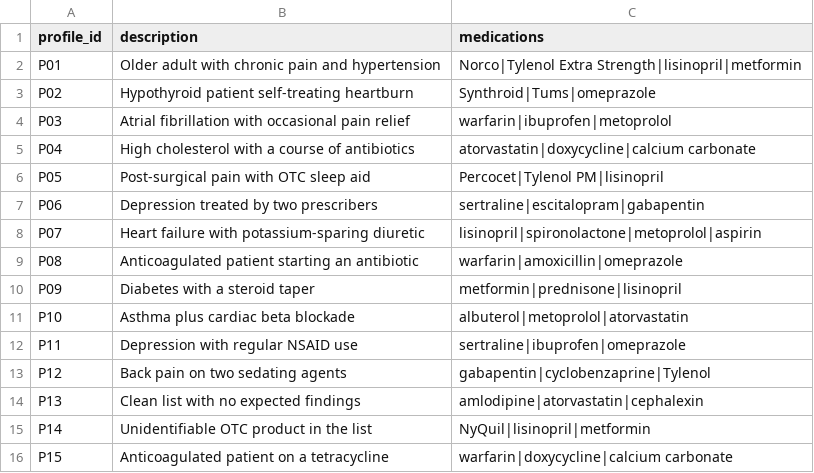
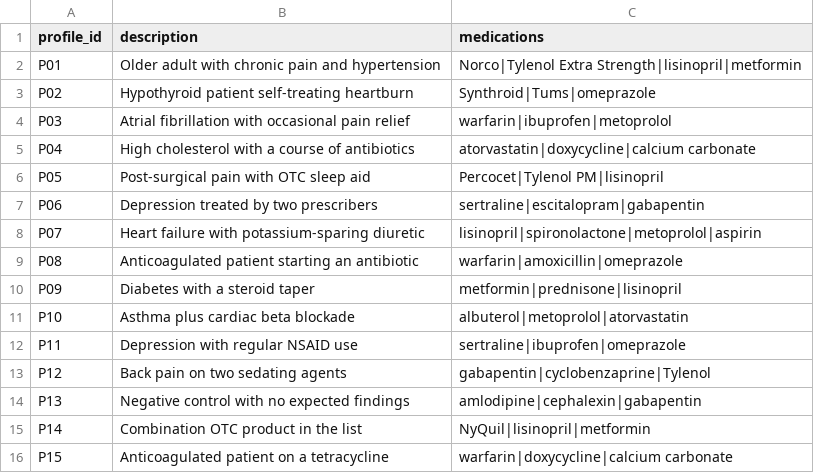
Before and after one commit to gharpalani/meddler, a CSV file: profiles.csv, drawn as a sheet.

```diff
--- a/profiles.csv
+++ b/profiles.csv
@@ -13,4 +13,4 @@ P11,Depression with regular NSAID use,sertraline|ibuprofen|omeprazole
 P12,Back pain on two sedating agents,gabapentin|cyclobenzaprine|Tylenol
-P13,Clean list with no expected findings,amlodipine|atorvastatin|cephalexin
-P14,Unidentifiable OTC product in the list,NyQuil|lisinopril|metformin
+P13,Negative control with no expected findings,amlodipine|cephalexin|gabapentin
+P14,Combination OTC product in the list,NyQuil|lisinopril|metformin
 P15,Anticoagulated patient on a tetracycline,warfarin|doxycycline|calcium carbonate
```
Also changed, not shown: gold_standard.csv.
